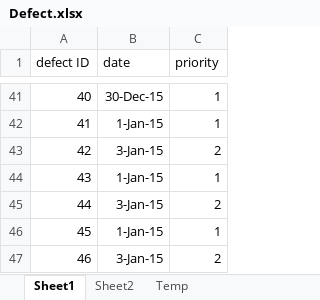
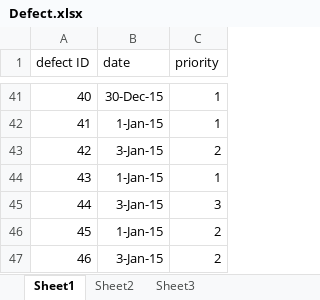
Before and after one commit to shiva1791/Python_webcrawler, an Excel workbook: examples/Defect.xlsx, sheet Sheet1, drawn as a sheet; only a part is shown, gaps mark what is left out; values as stored, in another font and other column widths than the file's, no borders; the diff names each change by its address in the sheet, - before the commit and + after, or states it on an @@ line.

```diff
--- a/examples/Defect.xlsx (sheet Sheet1)
+++ b/examples/Defect.xlsx (sheet Sheet1)
-sheet tab: Temp
+sheet tab: Sheet3
-C45 (priority): 2
+C45 (priority): 3
-C46 (priority): 1
+C46 (priority): 2
```
Also changed, not shown: sheet Sheet3, examples/Defect - Copy.xlsx, 1 other file.
